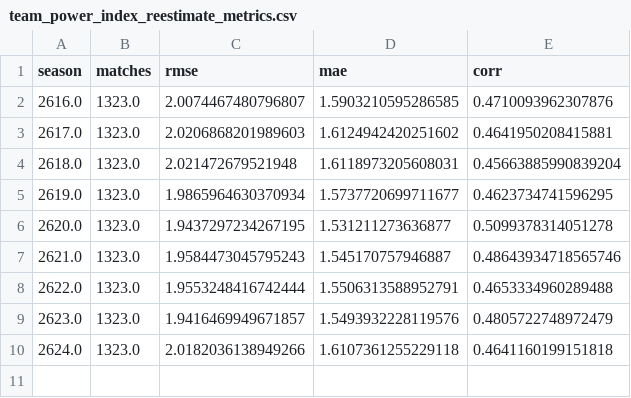
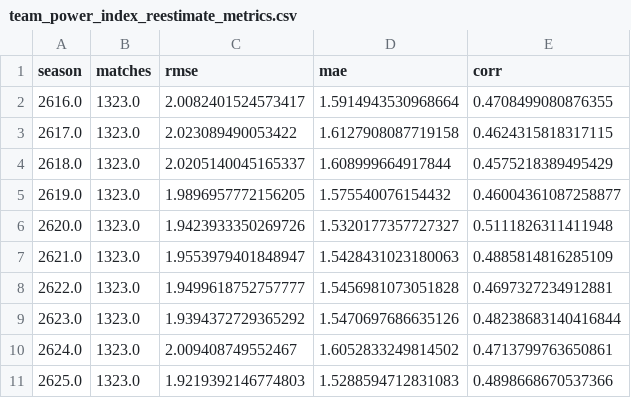
Before and after one commit to gigagigohub/websoccer-player-search, a CSV file: app/prepared/team_power_index_reestimate_metrics.csv, drawn as a sheet.

Commit message:
Update CC data through season 2625

```diff
--- a/app/prepared/team_power_index_reestimate_metrics.csv
+++ b/app/prepared/team_power_index_reestimate_metrics.csv
@@ -1,10 +1,11 @@
 season,matches,rmse,mae,corr
-2616.0,1323.0,2.0074467480796807,1.5903210595286585,0.4710093962307876
-2617.0,1323.0,2.0206868201989603,1.6124942420251602,0.4641950208415881
-2618.0,1323.0,2.021472679521948,1.6118973205608031,0.45663885990839204
-2619.0,1323.0,1.9865964630370934,1.5737720699711677,0.4623734741596295
-2620.0,1323.0,1.9437297234267195,1.531211273636877,0.5099378314051278
-2621.0,1323.0,1.9584473045795243,1.545170757946887,0.48643934718565746
-2622.0,1323.0,1.9553248416742444,1.5506313588952791,0.4653334960289488
-2623.0,1323.0,1.9416469949671857,1.5493932228119576,0.4805722748972479
-2624.0,1323.0,2.0182036138949266,1.6107361255229118,0.4641160199151818
+2616.0,1323.0,2.0082401524573417,1.5914943530968664,0.4708499080876355
+2617.0,1323.0,2.023089490053422,1.6127908087719158,0.4624315818317115
+2618.0,1323.0,2.0205140045165337,1.608999664917844,0.4575218389495429
+2619.0,1323.0,1.9896957772156205,1.575540076154432,0.46004361087258877
+2620.0,1323.0,1.9423933350269726,1.5320177357727327,0.5111826311411948
+2621.0,1323.0,1.9553979401848947,1.5428431023180063,0.4885814816285109
+2622.0,1323.0,1.9499618752757777,1.5456981073051828,0.4697327234912881
+2623.0,1323.0,1.9394372729365292,1.5470697686635126,0.48238683140416844
+2624.0,1323.0,2.009408749552467,1.6052833249814502,0.4713799763650861
+2625.0,1323.0,1.9219392146774803,1.5288594712831083,0.4898668670537366
```
Also changed, not shown: 16 other files.
